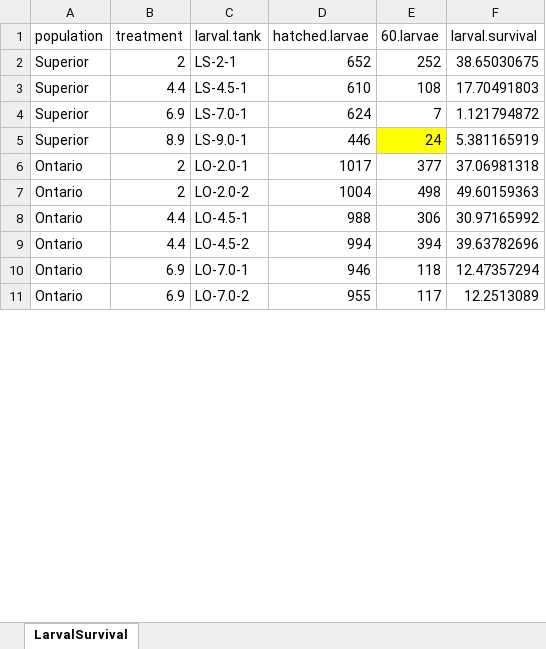
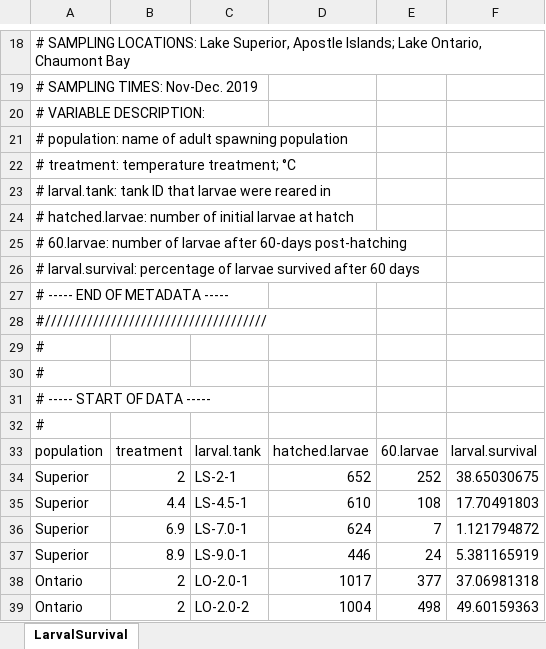
Before and after one commit to taylorstewart/Stewart-et-al-2021---Coregonine-Temp-Larvae, an Excel workbook: data/Artedi-Temperature-Larval-Survival.xlsx, sheet LarvalSurvival, drawn as a sheet; only a part is shown, gaps mark what is left out; the shorter side is filled out with more unchanged rows; values as stored, in another font and other column widths than the file's, no borders; addresses are those after the commit; the diff covers the shown part only; the diff names each change by its address in the sheet, - before the commit and + after, or states it on an @@ line.

```diff
--- a/data/Artedi-Temperature-Larval-Survival.xlsx (sheet LarvalSurvival)
+++ b/data/Artedi-Temperature-Larval-Survival.xlsx (sheet LarvalSurvival)
+row 18: # SAMPLING LOCATIONS: Lake Superior, Apostle Islands; Lake Ontario, Chaumont Bay
+row 19: # SAMPLING TIMES: Nov-Dec. 2019
+row 20: # VARIABLE DESCRIPTION:
+row 21: # population: name of adult spawning population
+row 22: # treatment: temperature treatment; °C
+row 23: # larval.tank: tank ID that larvae were reared in
+row 24: # hatched.larvae: number of initial larvae at hatch
+row 25: # 60.larvae: number of larvae after 60-days post-hatching
+row 26: # larval.survival: percentage of larvae survived after 60 days
+row 27: # ----- END OF METADATA -----
+row 28: #/////////////////////////////////////
+row 29: #
+row 30: #
+row 31: # ----- START OF DATA -----
+row 32: #
-E37 fill: #FFFF00
+E37 fill: none
```
Also changed, not shown: 17 added rows and cell formats elsewhere in this sheet, data/Artedi-Temperature-HatchingMeasurements.xlsx, 3 other files.
